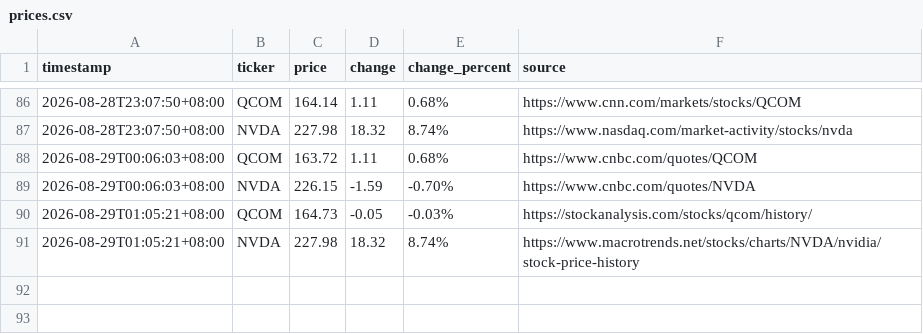
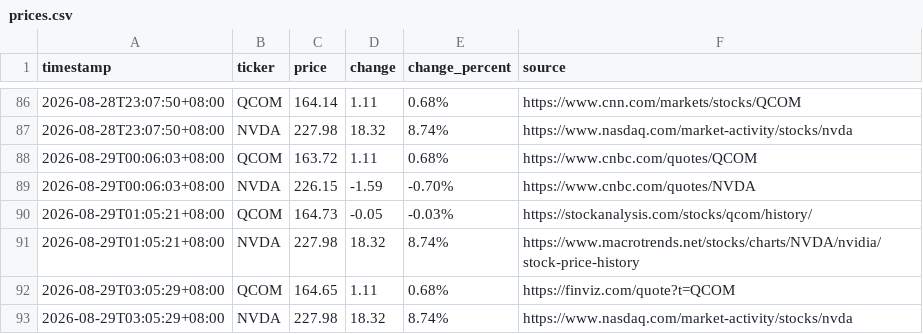
Before and after one commit to JeffLo21/test_repo, a CSV file: prices.csv, drawn as a sheet; only a part is shown, gaps mark what is left out; the diff names each change by its address in the sheet, - before the commit and + after, or states it on an @@ line.

```diff
--- a/prices.csv
+++ b/prices.csv
+row 92: 2026-08-29T03:05:29+08:00 | QCOM | 164.65 | 1.11 | 0.68% | https://finviz.com/quote?t=QCOM
+row 93: 2026-08-29T03:05:29+08:00 | NVDA | 227.98 | 18.32 | 8.74% | https://www.nasdaq.com/market-activity/stocks/nvda
```
